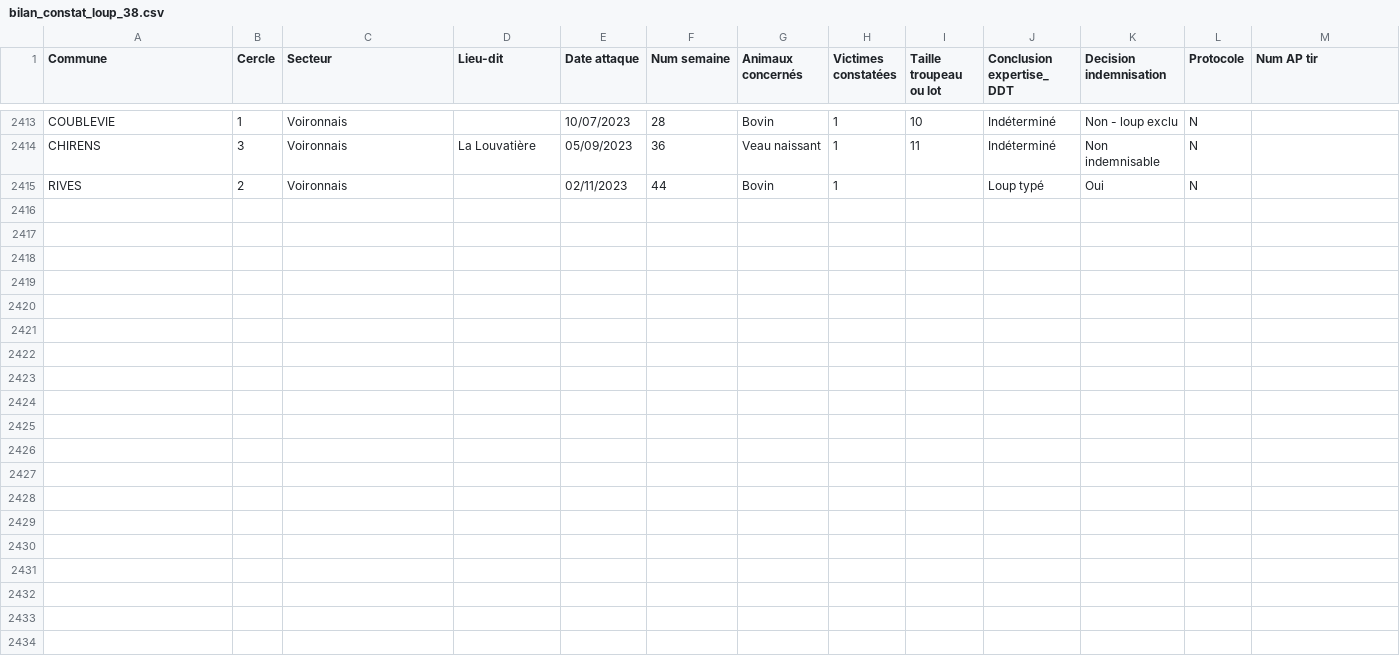
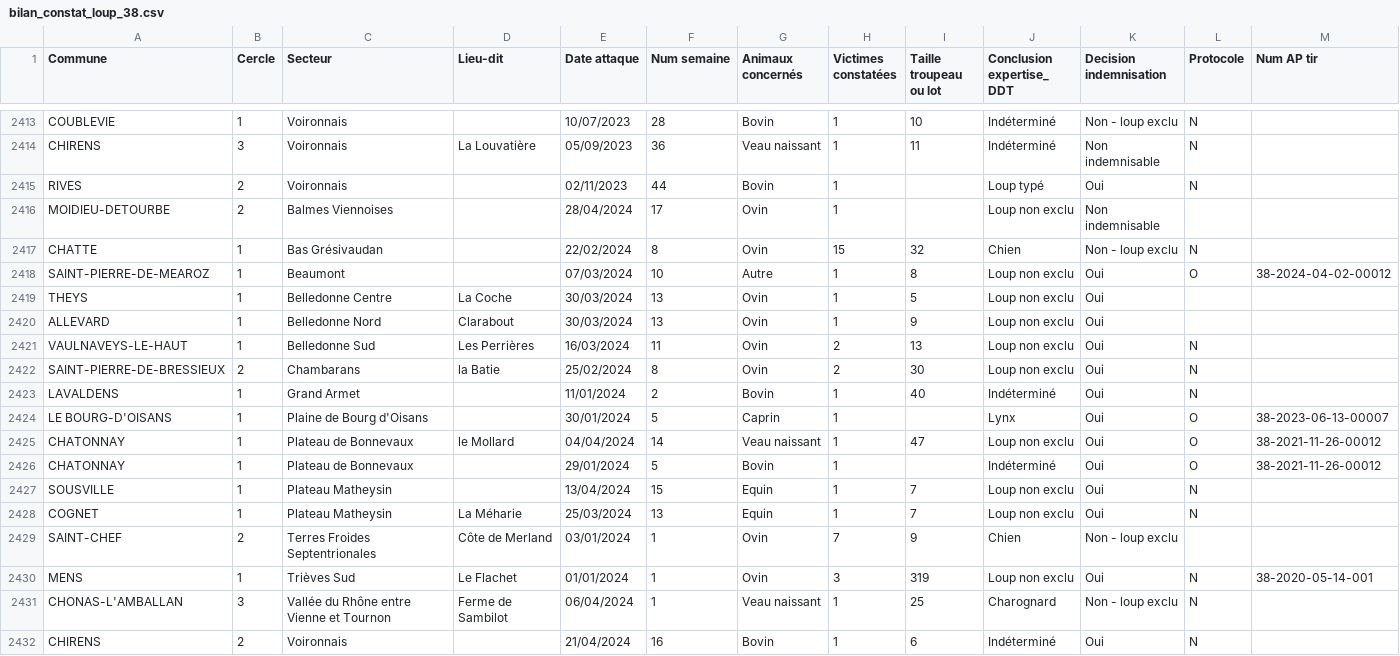
Before and after one commit to dthonon/pna_loup_suivi, a CSV file: data/bilan_constat_loup_38.csv, drawn as a sheet; only a part is shown, gaps mark what is left out; the diff names each change by its address in the sheet, - before the commit and + after, or states it on an @@ line.

Commit message:
Ajout 2024

```diff
--- a/data/bilan_constat_loup_38.csv
+++ b/data/bilan_constat_loup_38.csv
+row 2416: MOIDIEU-DETOURBE | 2 | Balmes Viennoises |  | 28/04/2024 | 17 | Ovin | 1 |  | Loup non exclu | Non indemnisable
+row 2417: CHATTE | 1 | Bas Grésivaudan |  | 22/02/2024 | 8 | Ovin | 15 | 32 | Chien | Non - loup exclu | N
+row 2418: SAINT-PIERRE-DE-MEAROZ | 1 | Beaumont |  | 07/03/2024 | 10 | Autre | 1 | 8 | Loup non exclu | Oui | O | 38-2024-04-02-00012
+row 2419: THEYS | 1 | Belledonne Centre | La Coche | 30/03/2024 | 13 | Ovin | 1 | 5 | Loup non exclu | Oui
+row 2420: ALLEVARD | 1 | Belledonne Nord | Clarabout | 30/03/2024 | 13 | Ovin | 1 | 9 | Loup non exclu | Oui
+row 2421: VAULNAVEYS-LE-HAUT | 1 | Belledonne Sud | Les Perrières | 16/03/2024 | 11 | Ovin | 2 | 13 | Loup non exclu | Oui | N
+row 2422: SAINT-PIERRE-DE-BRESSIEUX | 2 | Chambarans | la Batie | 25/02/2024 | 8 | Ovin | 2 | 30 | Loup non exclu | Oui | N
+row 2423: LAVALDENS | 1 | Grand Armet |  | 11/01/2024 | 2 | Bovin | 1 | 40 | Indéterminé | Oui | N
+row 2424: LE BOURG-D'OISANS | 1 | Plaine de Bourg d'Oisans |  | 30/01/2024 | 5 | Caprin | 1 |  | Lynx | Oui | O | 38-2023-06-13-00007
+row 2425: CHATONNAY | 1 | Plateau de Bonnevaux | le Mollard | 04/04/2024 | 14 | Veau naissant | 1 | 47 | Loup non exclu | Oui | O | 38-2021-11-26-00012
+row 2426: CHATONNAY | 1 | Plateau de Bonnevaux |  | 29/01/2024 | 5 | Bovin | 1 |  | Indéterminé | Oui | O | 38-2021-11-26-00012
+row 2427: SOUSVILLE | 1 | Plateau Matheysin |  | 13/04/2024 | 15 | Equin | 1 | 7 | Loup non exclu | Oui | N
+row 2428: COGNET | 1 | Plateau Matheysin | La Méharie | 25/03/2024 | 13 | Equin | 1 | 7 | Loup non exclu | Oui | N
+row 2429: SAINT-CHEF | 2 | Terres Froides Septentrionales | Côte de Merland | 03/01/2024 | 1 | Ovin | 7 | 9 | Chien | Non - loup exclu
+row 2430: MENS | 1 | Trièves Sud | Le Flachet | 01/01/2024 | 1 | Ovin | 3 | 319 | Loup non exclu | Oui | N | 38-2020-05-14-001
+row 2431: CHONAS-L'AMBALLAN | 3 | Vallée du Rhône entre Vienne et Tournon | Ferme de Sambilot | 06/04/2024 | 1 | Veau naissant | 1 | 25 | Charognard | Non - loup exclu | N
+row 2432: CHIRENS | 2 | Voironnais |  | 21/04/2024 | 16 | Bovin | 1 | 6 | Indéterminé | Oui | N
```
